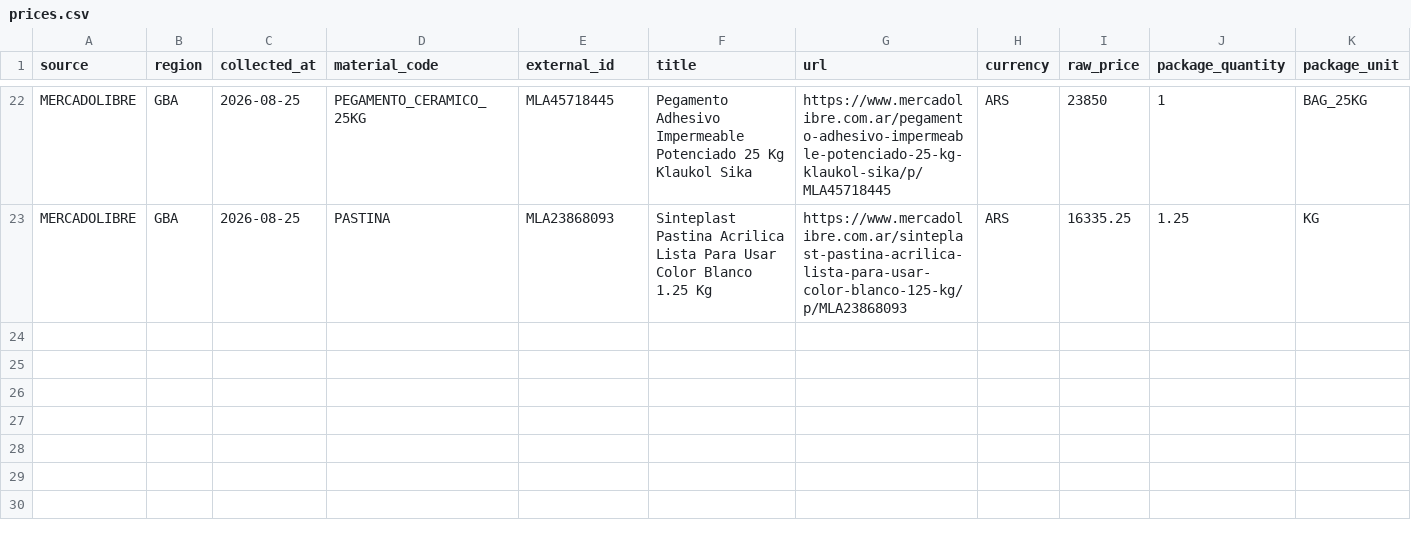
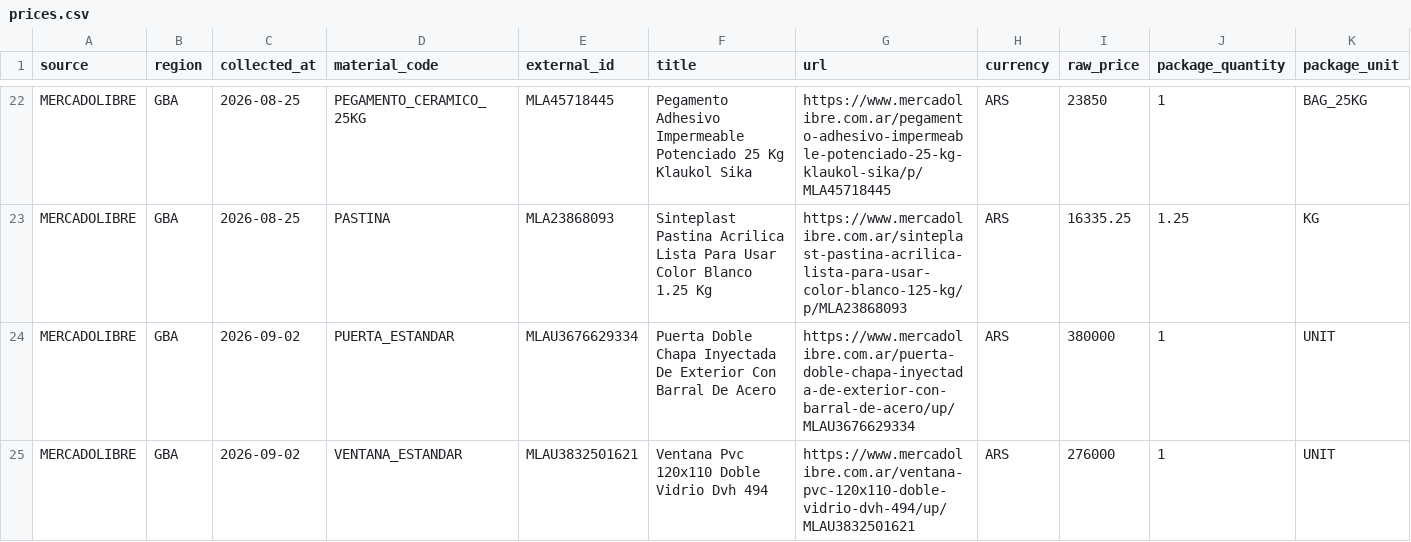
Before and after one commit to SaGgaSsa/casitacalc, a CSV file: data/price-surveys/mercadolibre/2026-08-25/prices.csv, drawn as a sheet; only a part is shown, gaps mark what is left out; rows hold the shown columns only; the diff names each change by its address in the sheet, - before the commit and + after, or states it on an @@ line.

Commit message:
fix(survey): agrega PUERTA y VENTANA (datos de usuario) — cobertura 24/24

```diff
--- a/data/price-surveys/mercadolibre/2026-08-25/prices.csv
+++ b/data/price-surveys/mercadolibre/2026-08-25/prices.csv
+row 24: MERCADOLIBRE | GBA | 2026-09-02 | PUERTA_ESTANDAR | MLAU3676629334 | Puerta Doble Chapa Inyectada De Exterior Con Barral De Acero | https://www.mercadolibre.com.ar/puerta-doble-chapa-inyectada-de-exterior-con-barral-de-acero/up/MLAU3676629334 | ARS | 380000 | 1 | UNIT
+row 25: MERCADOLIBRE | GBA | 2026-09-02 | VENTANA_ESTANDAR | MLAU3832501621 | Ventana Pvc 120x110 Doble Vidrio Dvh 494 | https://www.mercadolibre.com.ar/ventana-pvc-120x110-doble-vidrio-dvh-494/up/MLAU3832501621 | ARS | 276000 | 1 | UNIT
```
